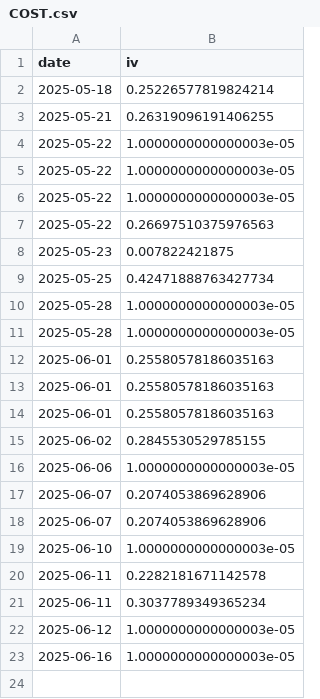
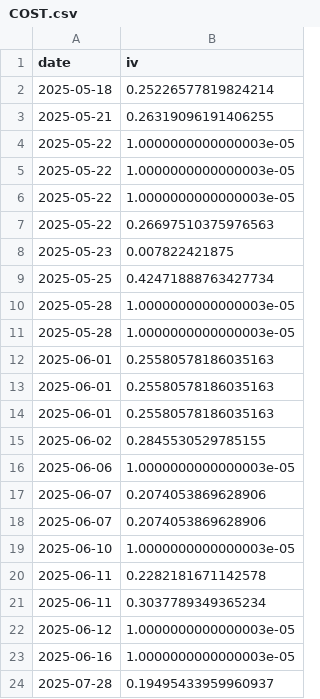
Before and after one commit to ykcoatepe/portfolio_exporter, a CSV file: iv_history/COST.csv, drawn as a sheet; the diff names each change by its address in the sheet, - before the commit and + after, or states it on an @@ line.

```diff
--- a/iv_history/COST.csv
+++ b/iv_history/COST.csv
+row 24: 2025-07-28 | 0.19495433959960937
```
Also changed, not shown: iv_history/DLTR.csv, iv_history/DUK.csv, 41 other files.
